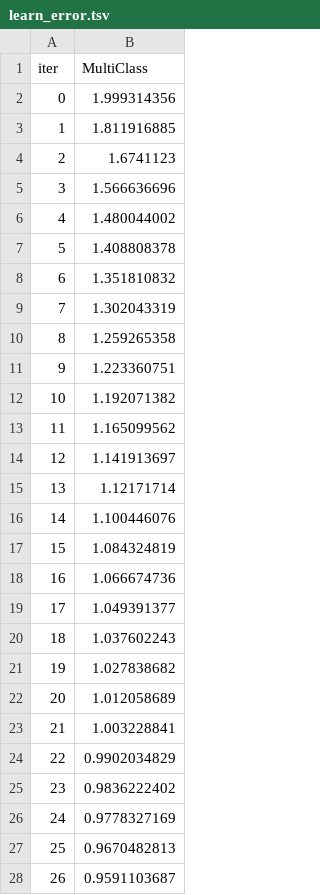
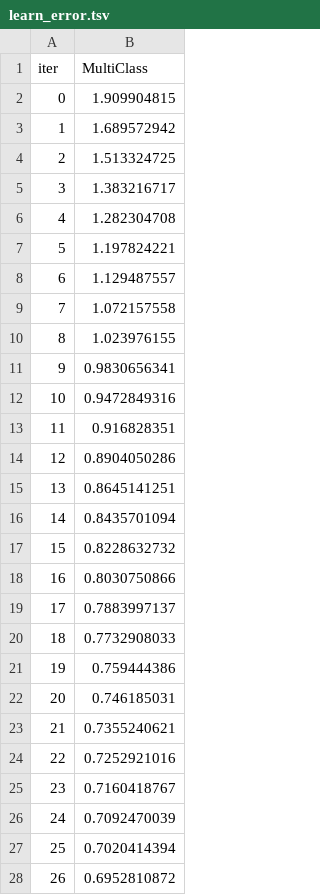
Before and after one commit to arvindashok/MachineLearning, a TSV file: Boosting/catboost_info/learn_error.tsv, drawn as a sheet; only a part is shown; the diff covers the shown part only.

```diff
--- a/Boosting/catboost_info/learn_error.tsv
+++ b/Boosting/catboost_info/learn_error.tsv
@@ -1,28 +1,28 @@
 iter	MultiClass
-0	1.999314356
-1	1.811916885
-2	1.6741123
-3	1.566636696
-4	1.480044002
-5	1.408808378
-6	1.351810832
-7	1.302043319
-8	1.259265358
-9	1.223360751
-10	1.192071382
-11	1.165099562
-12	1.141913697
-13	1.12171714
-14	1.100446076
-15	1.084324819
-16	1.066674736
-17	1.049391377
-18	1.037602243
-19	1.027838682
-20	1.012058689
-21	1.003228841
-22	0.9902034829
-23	0.9836222402
-24	0.9778327169
-25	0.9670482813
-26	0.9591103687
+0	1.909904815
+1	1.689572942
+2	1.513324725
+3	1.383216717
+4	1.282304708
+5	1.197824221
+6	1.129487557
+7	1.072157558
+8	1.023976155
+9	0.9830656341
+10	0.9472849316
+11	0.916828351
+12	0.8904050286
+13	0.8645141251
+14	0.8435701094
+15	0.8228632732
+16	0.8030750866
+17	0.7883997137
+18	0.7732908033
+19	0.759444386
+20	0.746185031
+21	0.7355240621
+22	0.7252921016
+23	0.7160418767
+24	0.7092470039
+25	0.7020414394
+26	0.6952810872
```
Also changed, not shown: 73 edited cells elsewhere in this file, Boosting/catboost_info/time_left.tsv, 2 other files.
